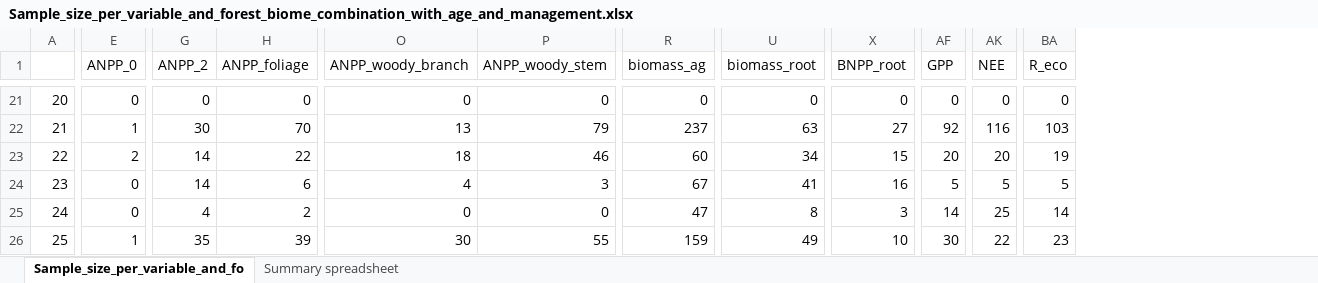
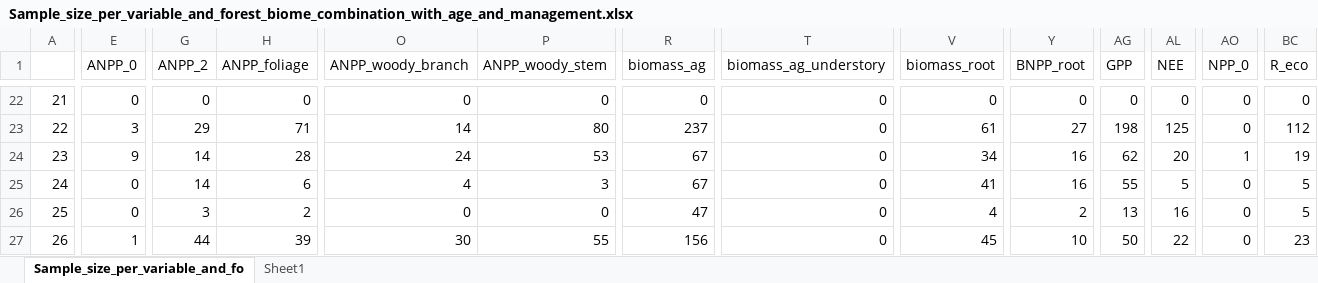
Before and after one commit to forc-db/ForC, an Excel workbook: numbers_and_facts/Sample_size_per_variable_and_forest_biome_combination_with_age_and_management.xlsx, sheet Sample_size_per_variable_and_fo, drawn as a sheet; only a part is shown, gaps mark what is left out; values as stored, in another font and other column widths than the file's, no borders; addresses are those after the commit; the diff covers the shown part only; the diff names each change by its address in the sheet, - before the commit and + after, or states it on an @@ line.

Commit message:
Updated sample size files
Updated files recording sample sizes of different variables in ForC_simplified

```diff
--- a/numbers_and_facts/Sample_size_per_variable_and_forest_biome_combination_with_age_and_management.xlsx (sheet Sample_size_per_variable_and_fo)
+++ b/numbers_and_facts/Sample_size_per_variable_and_forest_biome_combination_with_age_and_management.xlsx (sheet Sample_size_per_variable_and_fo)
-sheet tab: Summary spreadsheet
+sheet tab: Sheet1
+column T (biomass_ag_understory), rows 22-27: all 0
+column AO (NPP_0), rows 22-27: 0 | 0 | 1 | 0 | 0 | 0
@@ column A renumbered from row 22 down @@
-E23 (ANPP_0): 1
+E23 (ANPP_0): 3
-G23 (ANPP_2): 30
+G23 (ANPP_2): 29
-H23 (ANPP_foliage): 70
+H23 (ANPP_foliage): 71
-O23 (ANPP_woody_branch): 13
+O23 (ANPP_woody_branch): 14
-P23 (ANPP_woody_stem): 79
+P23 (ANPP_woody_stem): 80
-V23 (biomass_root): 63
+V23 (biomass_root): 61
-AG23 (GPP): 92
+AG23 (GPP): 198
-AL23 (NEE): 116
+AL23 (NEE): 125
-BC23 (R_eco): 103
+BC23 (R_eco): 112
-E24 (ANPP_0): 2
+E24 (ANPP_0): 9
-H24 (ANPP_foliage): 22
+H24 (ANPP_foliage): 28
-O24 (ANPP_woody_branch): 18
+O24 (ANPP_woody_branch): 24
-P24 (ANPP_woody_stem): 46
+P24 (ANPP_woody_stem): 53
-R24 (biomass_ag): 60
+R24 (biomass_ag): 67
-Y24 (BNPP_root): 15
+Y24 (BNPP_root): 16
-AG24 (GPP): 20
+AG24 (GPP): 62
-AG25 (GPP): 5
+AG25 (GPP): 55
-G26 (ANPP_2): 4
+G26 (ANPP_2): 3
-V26 (biomass_root): 8
+V26 (biomass_root): 4
-Y26 (BNPP_root): 3
+Y26 (BNPP_root): 2
-AG26 (GPP): 14
+AG26 (GPP): 13
-AL26 (NEE): 25
+AL26 (NEE): 16
-BC26 (R_eco): 14
+BC26 (R_eco): 5
-G27 (ANPP_2): 35
+G27 (ANPP_2): 44
-R27 (biomass_ag): 159
+R27 (biomass_ag): 156
-V27 (biomass_root): 49
+V27 (biomass_root): 45
-AG27 (GPP): 30
+AG27 (GPP): 50
```
Also changed, not shown: 1 added row and 119 edited cells elsewhere in this sheet, sheet Sheet1, 2 other files.
